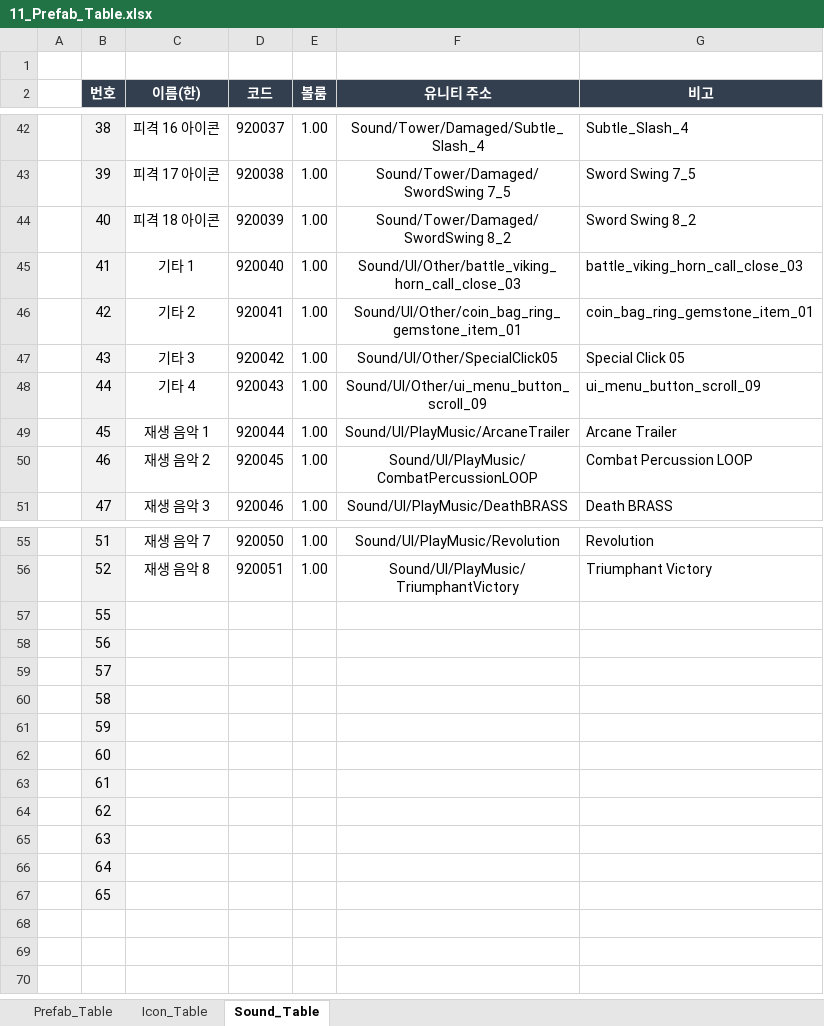
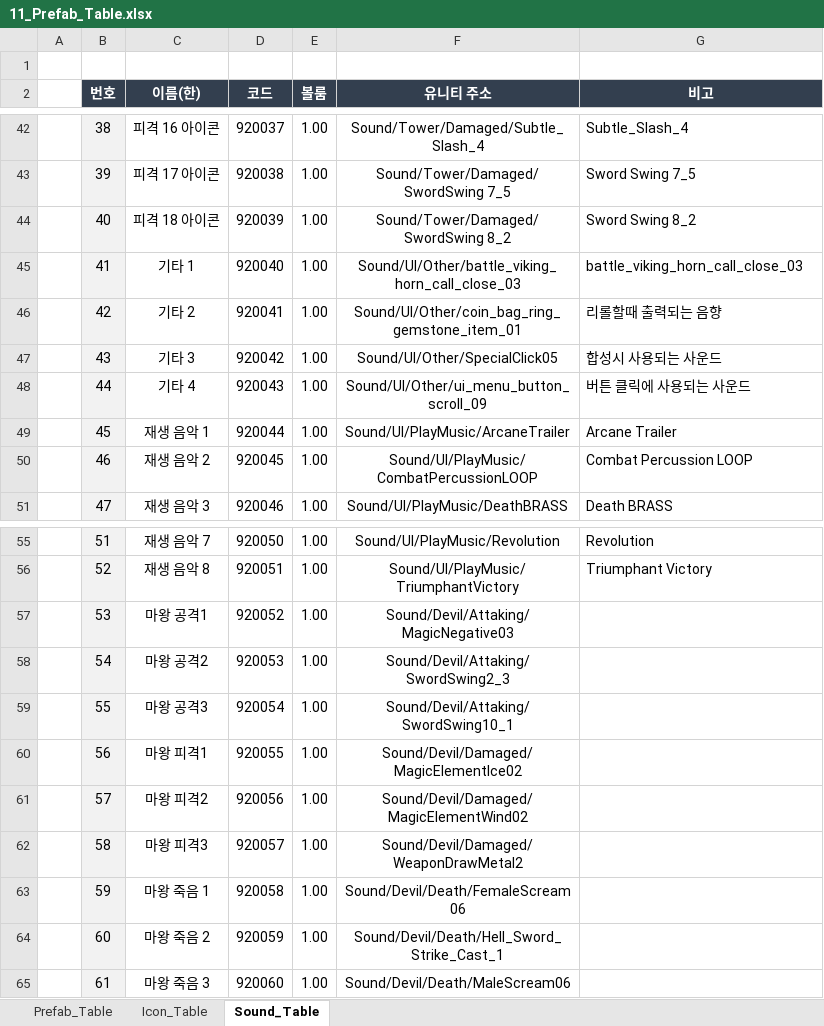
Before and after one commit to kimmk1533/DefensiveDungeon, an Excel workbook: Documents/Table_List/11_Prefab_Table.xlsx, sheet Sound_Table, drawn as a sheet; only a part is shown, gaps mark what is left out; values as stored, in another font and other column widths than the file's, no borders; removed rows and columns are numbered as before the commit, all else as after; the diff names each change by its address in the sheet, - before the commit and + after, or states it on an @@ line.

```diff
--- a/Documents/Table_List/11_Prefab_Table.xlsx (sheet Sound_Table)
+++ b/Documents/Table_List/11_Prefab_Table.xlsx (sheet Sound_Table)
-G46 (비고): coin_bag_ring_gemstone_item_01
+G46 (비고): 리롤할때 출력되는 음향
-G47 (비고): Special Click 05
+G47 (비고): 합성시 사용되는 사운드
-G48 (비고): ui_menu_button_scroll_09
+G48 (비고): 버튼 클릭에 사용되는 사운드
+row 57:  | 53 | 마왕 공격1 | 920052 | 1.00 | Sound/Devil/Attaking/MagicNegative03
+row 58:  | 54 | 마왕 공격2 | 920053 | 1.00 | Sound/Devil/Attaking/SwordSwing2_3
-C59 (이름(한)): (empty)
+C59 (이름(한)): 마왕 공격3
-D59 (코드): (empty)
+D59 (코드): 920054
-E59:E65 (볼룸): (empty)
+E59:E65 (볼룸): 1.00
-F59 (유니티 주소): (empty)
+F59 (유니티 주소): Sound/Devil/Attaking/SwordSwing10_1
-C60 (이름(한)): (empty)
+C60 (이름(한)): 마왕 피격1
-D60 (코드): (empty)
+D60 (코드): 920055
-F60 (유니티 주소): (empty)
+F60 (유니티 주소): Sound/Devil/Damaged/MagicElementIce02
-C61 (이름(한)): (empty)
+C61 (이름(한)): 마왕 피격2
-D61 (코드): (empty)
+D61 (코드): 920056
-F61 (유니티 주소): (empty)
+F61 (유니티 주소): Sound/Devil/Damaged/MagicElementWind02
-C62 (이름(한)): (empty)
+C62 (이름(한)): 마왕 피격3
-D62 (코드): (empty)
+D62 (코드): 920057
-F62 (유니티 주소): (empty)
+F62 (유니티 주소): Sound/Devil/Damaged/WeaponDrawMetal2
-C63 (이름(한)): (empty)
+C63 (이름(한)): 마왕 죽음 1
-D63 (코드): (empty)
+D63 (코드): 920058
-F63 (유니티 주소): (empty)
+F63 (유니티 주소): Sound/Devil/Death/FemaleScream06
-C64 (이름(한)): (empty)
+C64 (이름(한)): 마왕 죽음 2
-D64 (코드): (empty)
+D64 (코드): 920059
-F64 (유니티 주소): (empty)
+F64 (유니티 주소): Sound/Devil/Death/Hell_Sword_Strike_Cast_1
-C65 (이름(한)): (empty)
+C65 (이름(한)): 마왕 죽음 3
-D65 (코드): (empty)
+D65 (코드): 920060
-F65 (유니티 주소): (empty)
+F65 (유니티 주소): Sound/Devil/Death/MaleScream06
-row 64:  | 62
-row 65:  | 63
-row 66:  | 64
-row 67:  | 65
```
Also changed, not shown: 5 other files.
